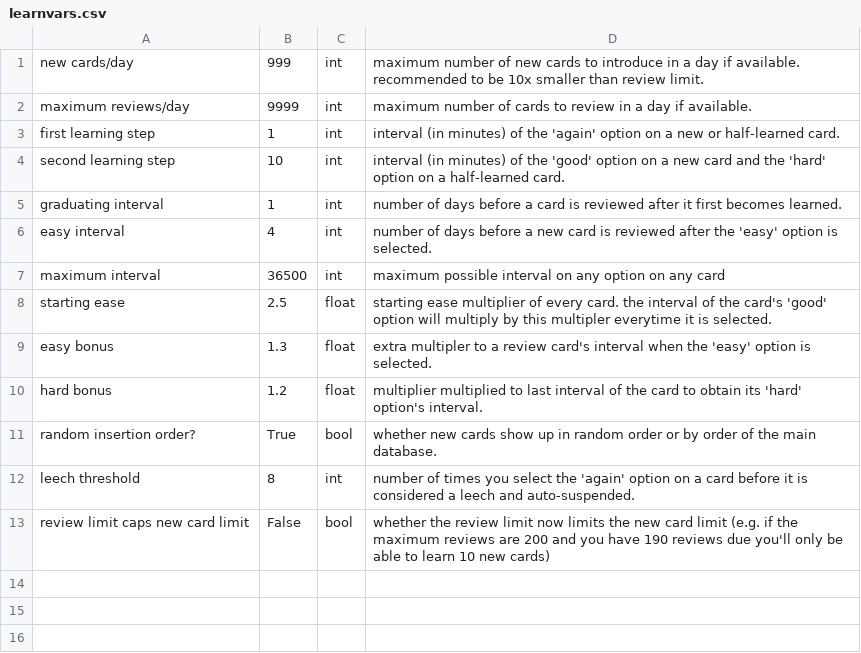
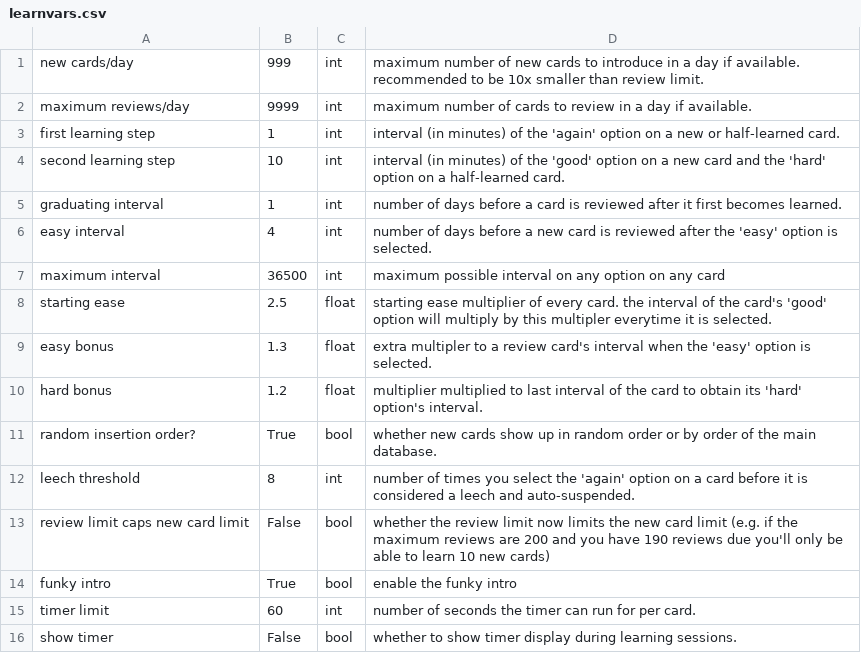
Before and after one commit to tb-dhk/minianki, a CSV file: .userdata/learnvars.csv, drawn as a sheet; the diff names each change by its address in the sheet, - before the commit and + after, or states it on an @@ line.

```diff
--- a/.userdata/learnvars.csv
+++ b/.userdata/learnvars.csv
+row 14: funky intro | True | bool | enable the funky intro
+row 15: timer limit | 60 | int | number of seconds the timer can run for per card.
+row 16: show timer | False | bool | whether to show timer display during learning sessions.
```
Also changed, not shown: 1 other file.
